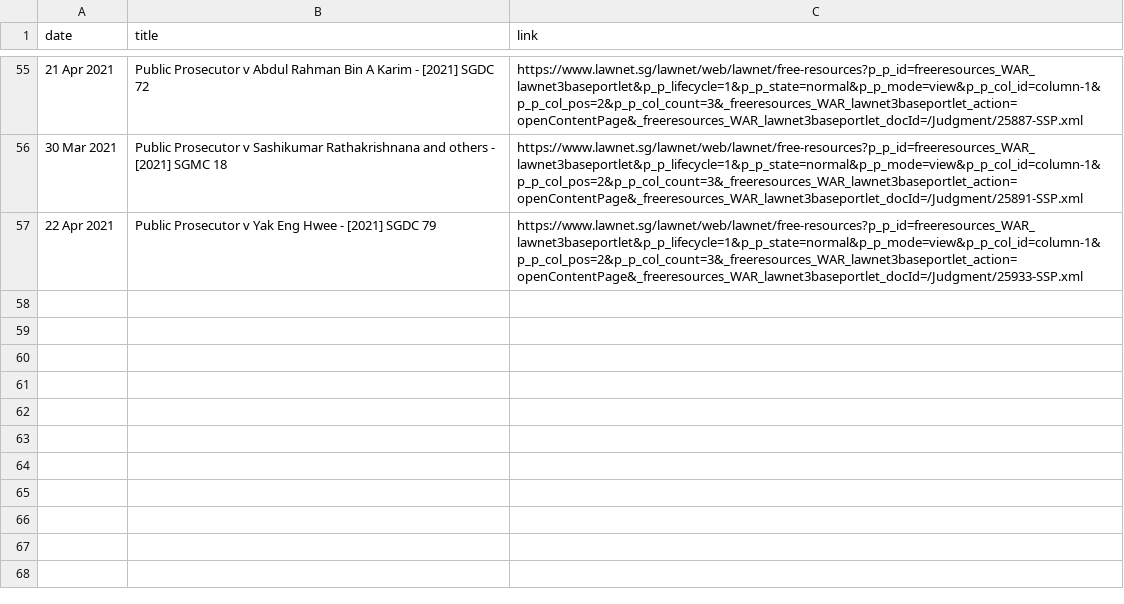
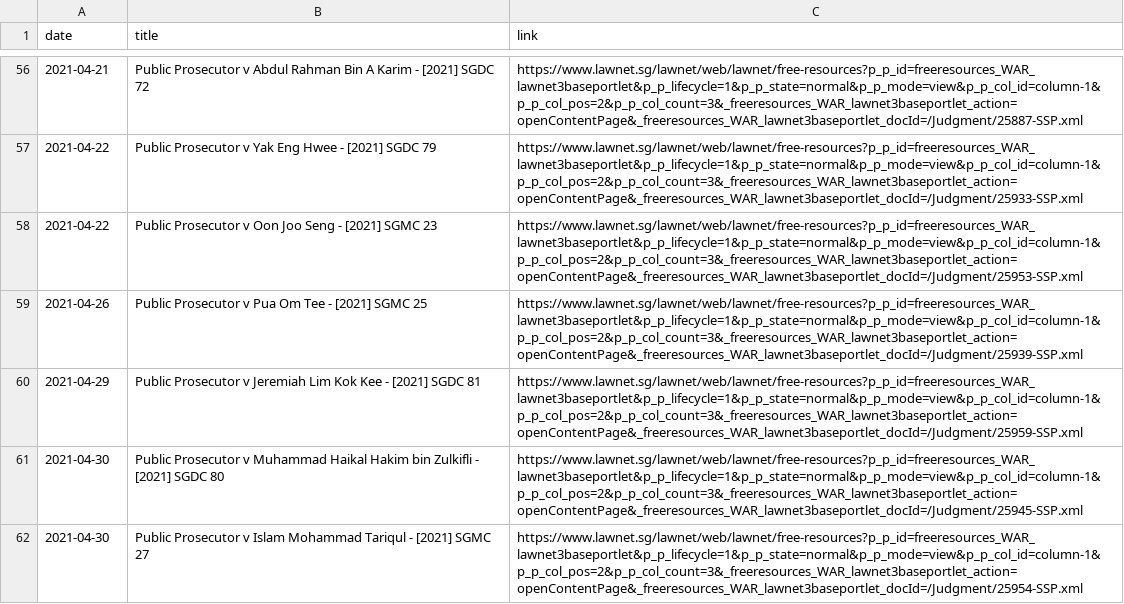
Before and after one commit to calrencet/criminalcasedatabase, a CSV file: data/subordinatecourt_compiled.csv, drawn as a sheet; only a part is shown, gaps mark what is left out; the diff covers the shown part only.

```diff
--- a/data/subordinatecourt_compiled.csv
+++ b/data/subordinatecourt_compiled.csv
@@ -55,3 +56,7 @@ date,title,link
-21 Apr 2021,Public Prosecutor v Abdul Rahman Bin A Karim - [2021] SGDC 72,https://www.lawnet.sg/lawnet/web/lawnet/free-resources?p_p_id=freeresources_WAR_lawnet3baseportlet&p_p_lifecycle=1&p_p_state=normal&p_p_mode=view&p_p_col_id=column-1&p_p_col_pos=2&p_p_col_count=3&_freeresources_WAR_lawnet3baseportlet_action=openContentPage&_freeresources_WAR_lawnet3baseportlet_docId=/Judgment/25887-SSP.xml
-30 Mar 2021,Public Prosecutor v Sashikumar Rathakrishnana and others - [2021] SGMC 18,https://www.lawnet.sg/lawnet/web/lawnet/free-resources?p_p_id=freeresources_WAR_lawnet3baseportlet&p_p_lifecycle=1&p_p_state=normal&p_p_mode=view&p_p_col_id=column-1&p_p_col_pos=2&p_p_col_count=3&_freeresources_WAR_lawnet3baseportlet_action=openContentPage&_freeresources_WAR_lawnet3baseportlet_docId=/Judgment/25891-SSP.xml
-22 Apr 2021,Public Prosecutor v Yak Eng Hwee - [2021] SGDC 79,https://www.lawnet.sg/lawnet/web/lawnet/free-resources?p_p_id=freeresources_WAR_lawnet3baseportlet&p_p_lifecycle=1&p_p_state=normal&p_p_mode=view&p_p_col_id=column-1&p_p_col_pos=2&p_p_col_count=3&_freeresources_WAR_lawnet3baseportlet_action=openContentPage&_freeresources_WAR_lawnet3baseportlet_docId=/Judgment/25933-SSP.xml
+2021-04-21,Public Prosecutor v Abdul Rahman Bin A Karim - [2021] SGDC 72,https://www.lawnet.sg/lawnet/web/lawnet/free-resources?p_p_id=freeresources_WAR_lawnet3baseportlet&p_p_lifecycle=1&p_p_state=normal&p_p_mode=view&p_p_col_id=column-1&p_p_col_pos=2&p_p_col_count=3&_freeresources_WAR_lawnet3baseportlet_action=openContentPage&_freeresources_WAR_lawnet3baseportlet_docId=/Judgment/25887-SSP.xml
+2021-04-22,Public Prosecutor v Yak Eng Hwee - [2021] SGDC 79,https://www.lawnet.sg/lawnet/web/lawnet/free-resources?p_p_id=freeresources_WAR_lawnet3baseportlet&p_p_lifecycle=1&p_p_state=normal&p_p_mode=view&p_p_col_id=column-1&p_p_col_pos=2&p_p_col_count=3&_freeresources_WAR_lawnet3baseportlet_action=openContentPage&_freeresources_WAR_lawnet3baseportlet_docId=/Judgment/25933-SSP.xml
+2021-04-22,Public Prosecutor v Oon Joo Seng - [2021] SGMC 23,https://www.lawnet.sg/lawnet/web/lawnet/free-resources?p_p_id=freeresources_WAR_lawnet3baseportlet&p_p_lifecycle=1&p_p_state=normal&p_p_mode=view&p_p_col_id=column-1&p_p_col_pos=2&p_p_col_count=3&_freeresources_WAR_lawnet3baseportlet_action=openContentPage&_freeresources_WAR_lawnet3baseportlet_docId=/Judgment/25953-SSP.xml
+2021-04-26,Public Prosecutor v Pua Om Tee - [2021] SGMC 25,https://www.lawnet.sg/lawnet/web/lawnet/free-resources?p_p_id=freeresources_WAR_lawnet3baseportlet&p_p_lifecycle=1&p_p_state=normal&p_p_mode=view&p_p_col_id=column-1&p_p_col_pos=2&p_p_col_count=3&_freeresources_WAR_lawnet3baseportlet_action=openContentPage&_freeresources_WAR_lawnet3baseportlet_docId=/Judgment/25939-SSP.xml
+2021-04-29,Public Prosecutor v Jeremiah Lim Kok Kee - [2021] SGDC 81,https://www.lawnet.sg/lawnet/web/lawnet/free-resources?p_p_id=freeresources_WAR_lawnet3baseportlet&p_p_lifecycle=1&p_p_state=normal&p_p_mode=view&p_p_col_id=column-1&p_p_col_pos=2&p_p_col_count=3&_freeresources_WAR_lawnet3baseportlet_action=openContentPage&_freeresources_WAR_lawnet3baseportlet_docId=/Judgment/25959-SSP.xml
+2021-04-30,Public Prosecutor v Muhammad Haikal Hakim bin Zulkifli - [2021] SGDC 80,https://www.lawnet.sg/lawnet/web/lawnet/free-resources?p_p_id=freeresources_WAR_lawnet3baseportlet&p_p_lifecycle=1&p_p_state=normal&p_p_mode=view&p_p_col_id=column-1&p_p_col_pos=2&p_p_col_count=3&_freeresources_WAR_lawnet3baseportlet_action=openContentPage&_freeresources_WAR_lawnet3baseportlet_docId=/Judgment/25945-SSP.xml
+2021-04-30,Public Prosecutor v Islam Mohammad Tariqul - [2021] SGMC 27,https://www.lawnet.sg/lawnet/web/lawnet/free-resources?p_p_id=freeresources_WAR_lawnet3baseportlet&p_p_lifecycle=1&p_p_state=normal&p_p_mode=view&p_p_col_id=column-1&p_p_col_pos=2&p_p_col_count=3&_freeresources_WAR_lawnet3baseportlet_action=openContentPage&_freeresources_WAR_lawnet3baseportlet_docId=/Judgment/25954-SSP.xml
```
Also changed, not shown: 2 added rows, 1 removed row and 52 edited cells elsewhere in this file, data/supremecourt_compiled.csv, 32 other files.
